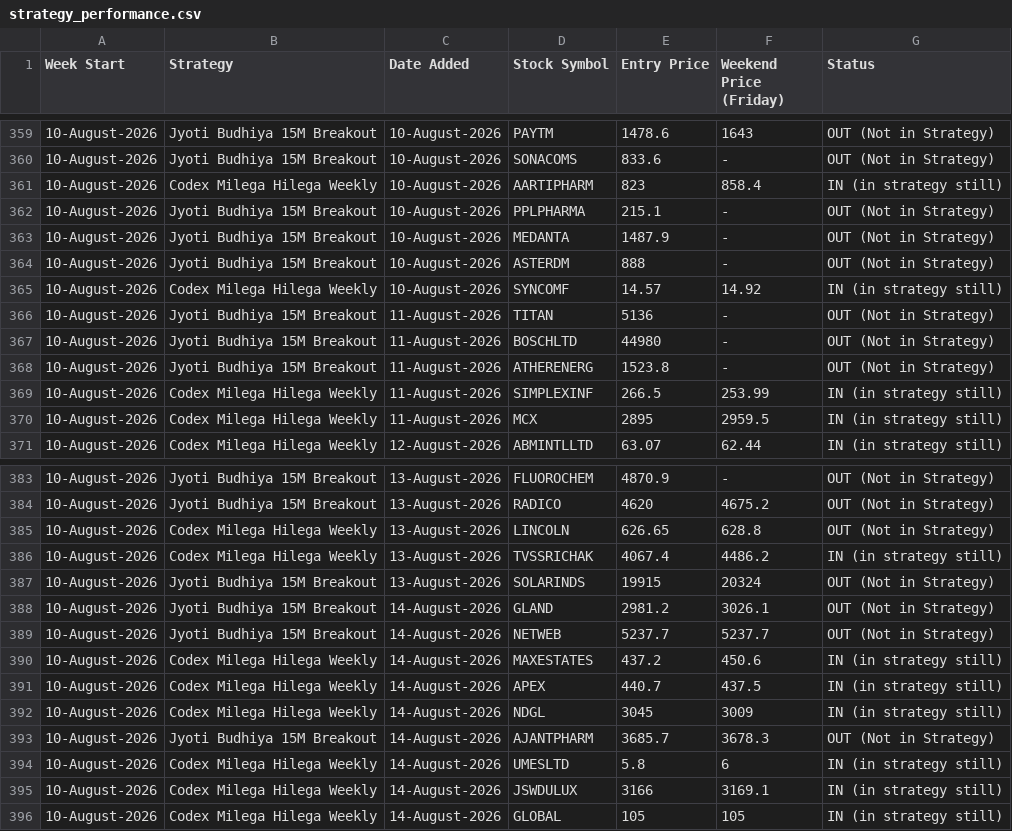
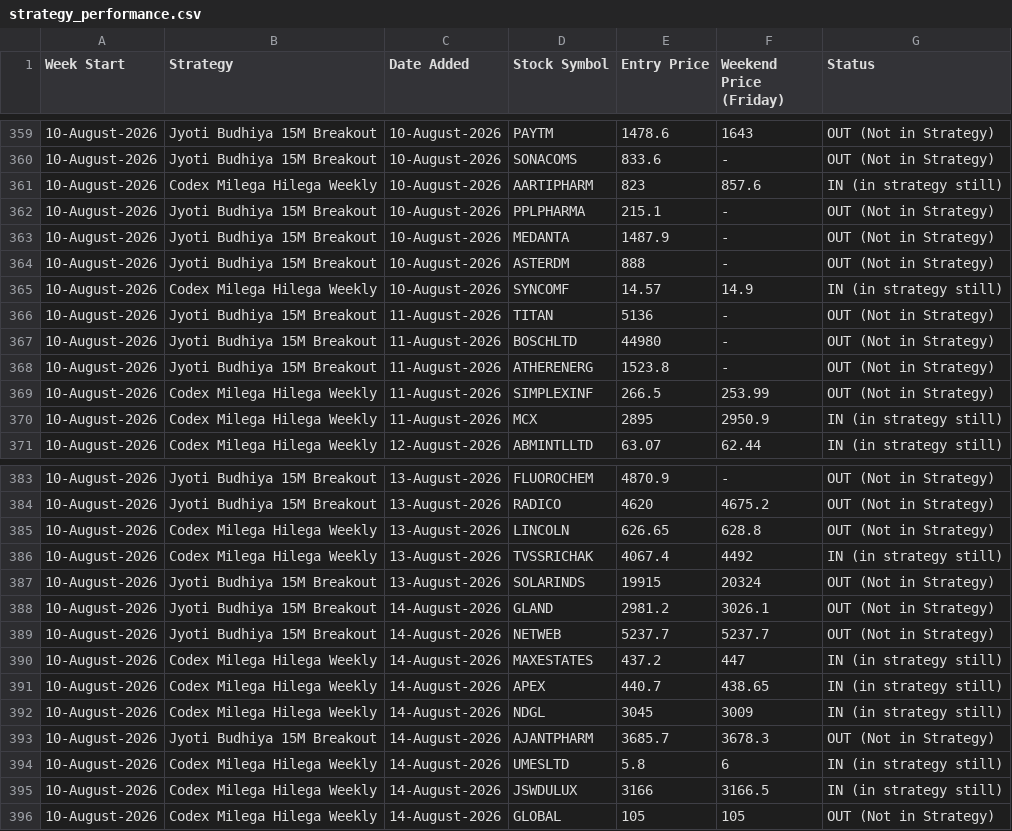
Before and after one commit to anjaninikunj/Stock-tracker-app, a CSV file: strategy_performance.csv, drawn as a sheet; only a part is shown, gaps mark what is left out; the diff covers the shown part only.

```diff
--- a/strategy_performance.csv
+++ b/strategy_performance.csv
@@ -360,3 +360,3 @@ Week Start,Strategy,Date Added,Stock Symbol,Entry Price,Weekend Price (Friday),S
 10-August-2026,Jyoti Budhiya 15M Breakout,10-August-2026,SONACOMS,833.6,-,OUT (Not in Strategy)
-10-August-2026,Codex Milega Hilega Weekly,10-August-2026,AARTIPHARM,823,858.4,IN (in strategy still)
+10-August-2026,Codex Milega Hilega Weekly,10-August-2026,AARTIPHARM,823,857.6,IN (in strategy still)
 10-August-2026,Jyoti Budhiya 15M Breakout,10-August-2026,PPLPHARMA,215.1,-,OUT (Not in Strategy)
@@ -364,3 +364,3 @@ Week Start,Strategy,Date Added,Stock Symbol,Entry Price,Weekend Price (Friday),S
 10-August-2026,Jyoti Budhiya 15M Breakout,10-August-2026,ASTERDM,888,-,OUT (Not in Strategy)
-10-August-2026,Codex Milega Hilega Weekly,10-August-2026,SYNCOMF,14.57,14.92,IN (in strategy still)
+10-August-2026,Codex Milega Hilega Weekly,10-August-2026,SYNCOMF,14.57,14.9,IN (in strategy still)
 10-August-2026,Jyoti Budhiya 15M Breakout,11-August-2026,TITAN,5136,-,OUT (Not in Strategy)
@@ -368,4 +368,4 @@ Week Start,Strategy,Date Added,Stock Symbol,Entry Price,Weekend Price (Friday),S
 10-August-2026,Jyoti Budhiya 15M Breakout,11-August-2026,ATHERENERG,1523.8,-,OUT (Not in Strategy)
-10-August-2026,Codex Milega Hilega Weekly,11-August-2026,SIMPLEXINF,266.5,253.99,IN (in strategy still)
-10-August-2026,Codex Milega Hilega Weekly,11-August-2026,MCX,2895,2959.5,IN (in strategy still)
+10-August-2026,Codex Milega Hilega Weekly,11-August-2026,SIMPLEXINF,266.5,253.99,OUT (Not in Strategy)
+10-August-2026,Codex Milega Hilega Weekly,11-August-2026,MCX,2895,2950.9,IN (in strategy still)
 10-August-2026,Codex Milega Hilega Weekly,12-August-2026,ABMINTLLTD,63.07,62.44,IN (in strategy still)
@@ -385,3 +385,3 @@ Week Start,Strategy,Date Added,Stock Symbol,Entry Price,Weekend Price (Friday),S
 10-August-2026,Codex Milega Hilega Weekly,13-August-2026,LINCOLN,626.65,628.8,OUT (Not in Strategy)
-10-August-2026,Codex Milega Hilega Weekly,13-August-2026,TVSSRICHAK,4067.4,4486.2,IN (in strategy still)
+10-August-2026,Codex Milega Hilega Weekly,13-August-2026,TVSSRICHAK,4067.4,4492,IN (in strategy still)
 10-August-2026,Jyoti Budhiya 15M Breakout,13-August-2026,SOLARINDS,19915,20324,OUT (Not in Strategy)
@@ -389,4 +389,4 @@ Week Start,Strategy,Date Added,Stock Symbol,Entry Price,Weekend Price (Friday),S
 10-August-2026,Jyoti Budhiya 15M Breakout,14-August-2026,NETWEB,5237.7,5237.7,OUT (Not in Strategy)
-10-August-2026,Codex Milega Hilega Weekly,14-August-2026,MAXESTATES,437.2,450.6,IN (in strategy still)
-10-August-2026,Codex Milega Hilega Weekly,14-August-2026,APEX,440.7,437.5,IN (in strategy still)
+10-August-2026,Codex Milega Hilega Weekly,14-August-2026,MAXESTATES,437.2,447,IN (in strategy still)
+10-August-2026,Codex Milega Hilega Weekly,14-August-2026,APEX,440.7,438.65,IN (in strategy still)
 10-August-2026,Codex Milega Hilega Weekly,14-August-2026,NDGL,3045,3009,IN (in strategy still)
@@ -394,3 +394,3 @@ Week Start,Strategy,Date Added,Stock Symbol,Entry Price,Weekend Price (Friday),S
 10-August-2026,Codex Milega Hilega Weekly,14-August-2026,UMESLTD,5.8,6,IN (in strategy still)
-10-August-2026,Codex Milega Hilega Weekly,14-August-2026,JSWDULUX,3166,3169.1,IN (in strategy still)
-10-August-2026,Codex Milega Hilega Weekly,14-August-2026,GLOBAL,105,105,IN (in strategy still)
+10-August-2026,Codex Milega Hilega Weekly,14-August-2026,JSWDULUX,3166,3166.5,IN (in strategy still)
+10-August-2026,Codex Milega Hilega Weekly,14-August-2026,GLOBAL,105,105,OUT (Not in Strategy)
```
Also changed, not shown: 4 edited cells elsewhere in this file.
